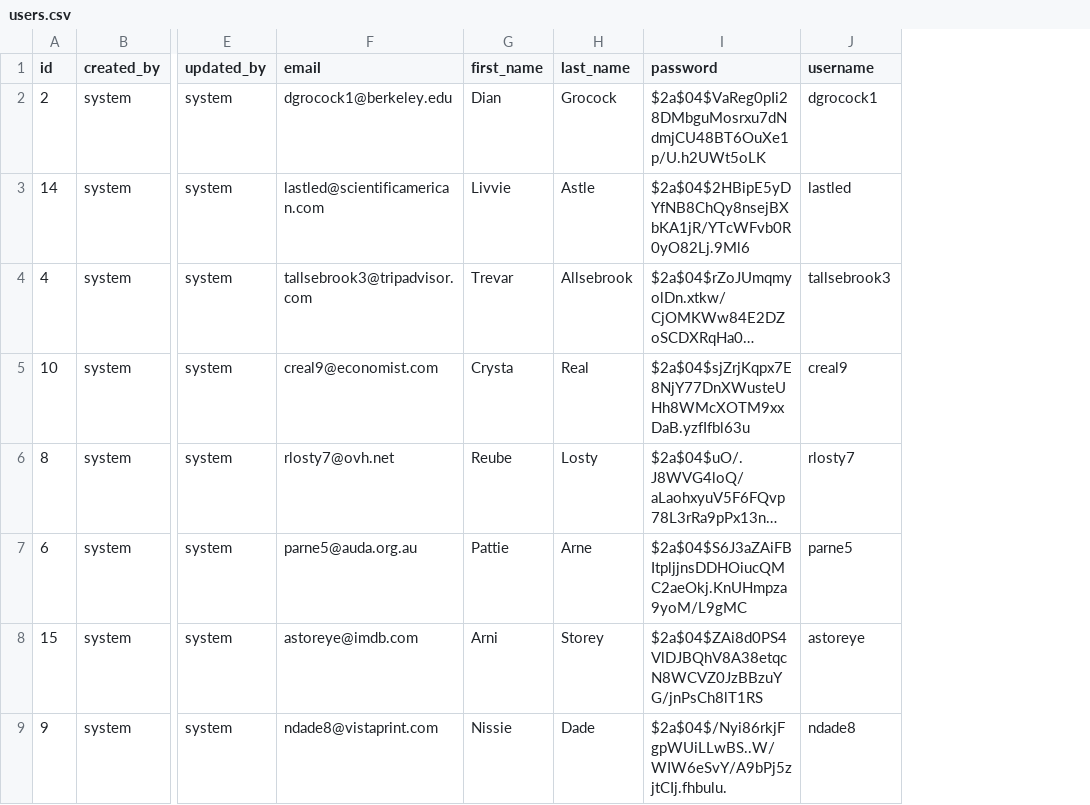
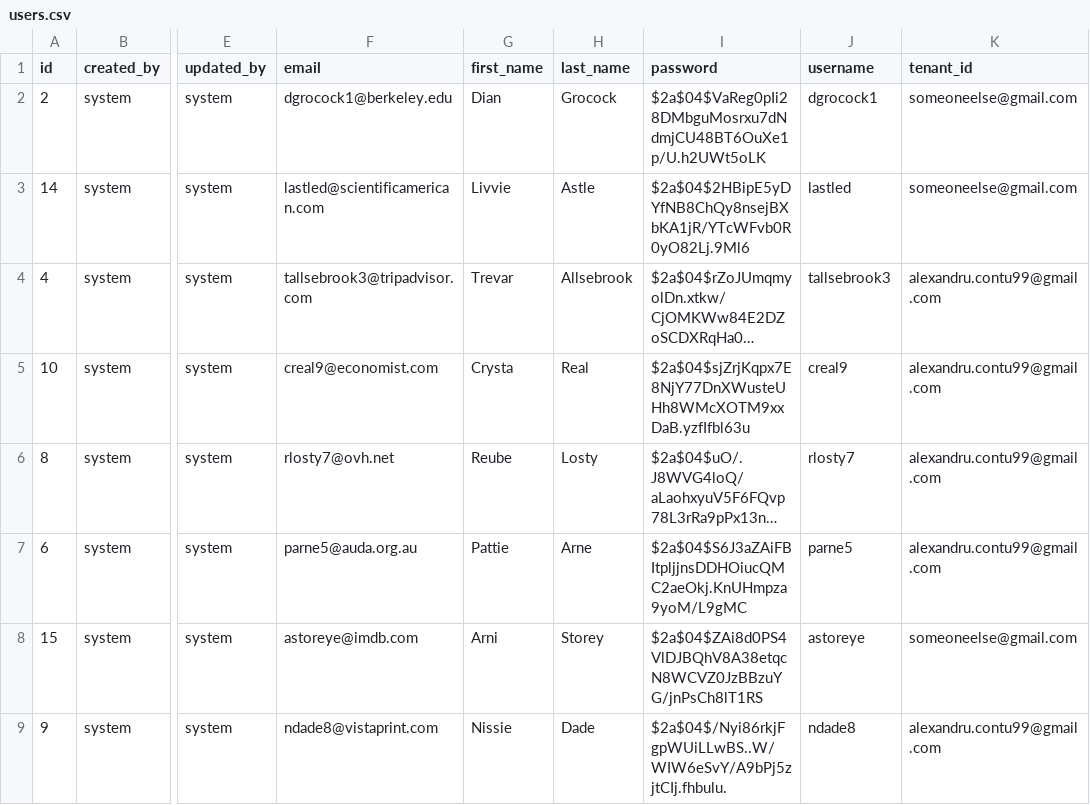
Before and after one commit to AlexTheProg/FreeCrm-Core, a CSV file: users.csv, drawn as a sheet; only a part is shown, gaps mark what is left out; long unchanged cells end in …; the diff names each change by its address in the sheet, - before the commit and + after, or states it on an @@ line.

Commit message:
fix csv file init values

```diff
--- a/users.csv
+++ b/users.csv
+column K (tenant_id), rows 2-9: someoneelse@gmail.com | someoneelse@gmail.com | alexandru.contu99@gmail.com | alexandru.contu99@gmail.com | alexandru.contu99@gmail.com | alexandru.contu99@gmail.com | someoneelse@gmail.com | alexandru.contu99@gmail.com
```
Also changed, not shown: workspace_members.csv, workspaces.csv.
